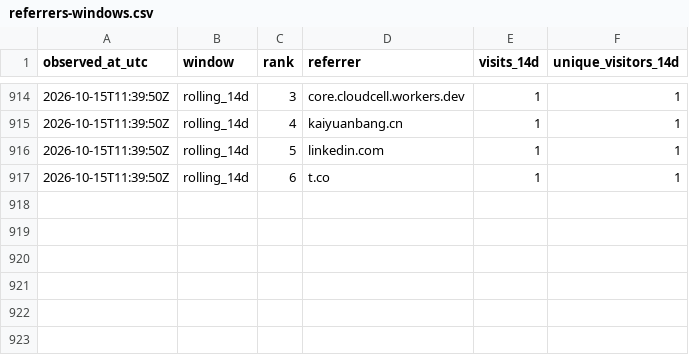
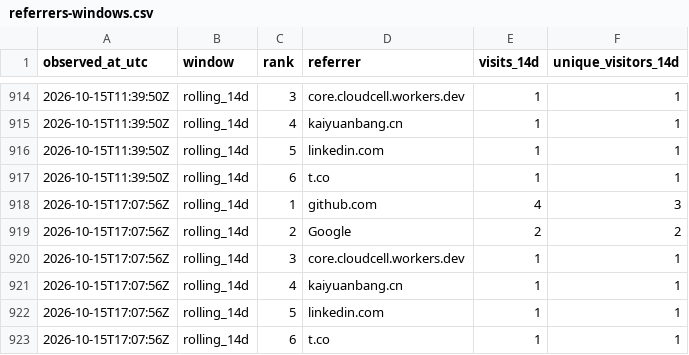
Before and after one commit to cloudcell/om-core, a CSV file: stats/referrers-windows.csv, drawn as a sheet; only a part is shown, gaps mark what is left out.

```diff
--- a/stats/referrers-windows.csv
+++ b/stats/referrers-windows.csv
@@ -917 +917,7 @@ observed_at_utc,window,rank,referrer,visits_14d,unique_visitors_14d
 2026-10-15T11:39:50Z,rolling_14d,6,t.co,1,1
+2026-10-15T17:07:56Z,rolling_14d,1,github.com,4,3
+2026-10-15T17:07:56Z,rolling_14d,2,Google,2,2
+2026-10-15T17:07:56Z,rolling_14d,3,core.cloudcell.workers.dev,1,1
+2026-10-15T17:07:56Z,rolling_14d,4,kaiyuanbang.cn,1,1
+2026-10-15T17:07:56Z,rolling_14d,5,linkedin.com,1,1
+2026-10-15T17:07:56Z,rolling_14d,6,t.co,1,1
```
Also changed, not shown: stats/referrers-ever.csv, stats/referrers-latest.csv, 3 other files.
